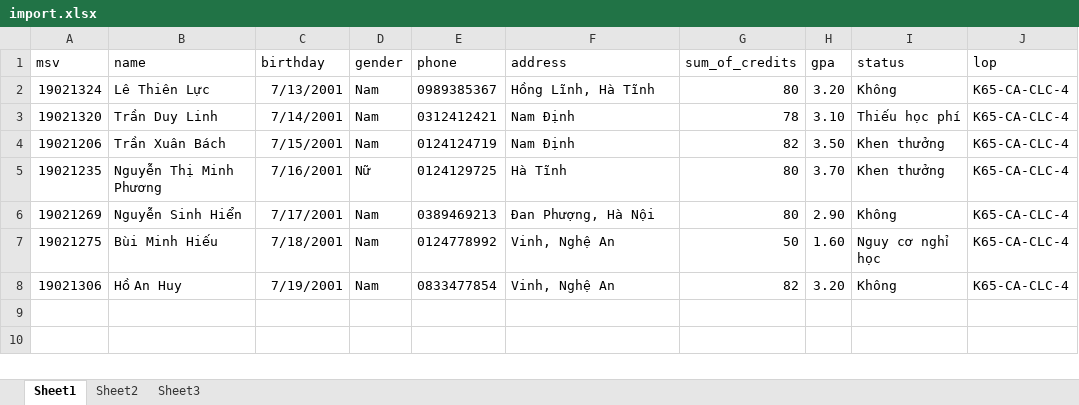
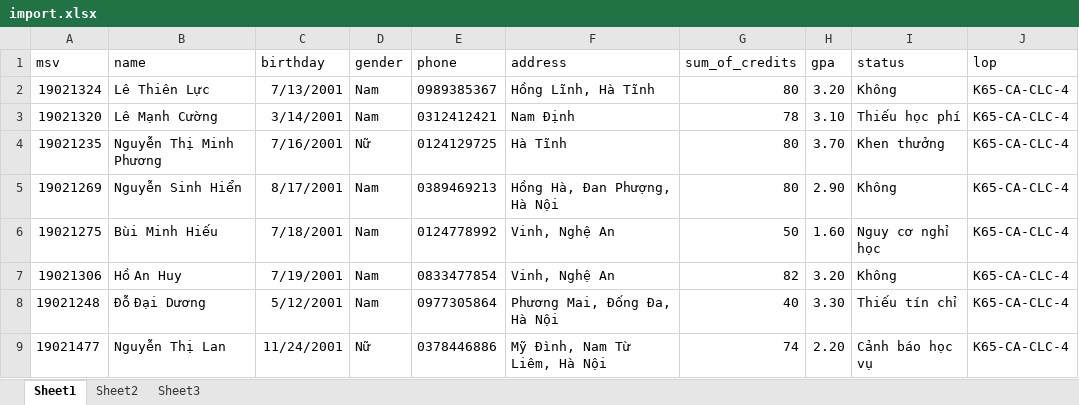
Before and after one commit to hiencoi999/student_management, an Excel workbook: server/uploads/import.xlsx, sheet Sheet1, drawn as a sheet; values as stored, in another font and other column widths than the file's, no borders; removed rows and columns are numbered as before the commit, all else as after; the diff names each change by its address in the sheet, - before the commit and + after, or states it on an @@ line.

```diff
--- a/server/uploads/import.xlsx (sheet Sheet1)
+++ b/server/uploads/import.xlsx (sheet Sheet1)
-B3 (name): Trần Duy Linh
+B3 (name): Lê Mạnh Cường
-C3 (birthday): 7/14/2001
+C3 (birthday): 3/14/2001
-row 4: 19021206 | Trần Xuân Bách | 7/15/2001 | Nam | 0124124719 | Nam Định | 82 | 3.50 | Khen thưởng | K65-CA-CLC-4
-C5 (birthday): 7/17/2001
+C5 (birthday): 8/17/2001
-F5 (address): Đan Phượng, Hà Nội
+F5 (address): Hồng Hà, Đan Phượng, Hà Nội
+row 8: 19021248 | Đỗ Đại Dương | 5/12/2001 | Nam | 0977305864 | Phương Mai, Đống Đa, Hà Nội | 40 | 3.30 | Thiếu tín chỉ | K65-CA-CLC-4
+row 9: 19021477 | Nguyễn Thị Lan | 11/24/2001 | Nữ | 0378446886 | Mỹ Đình, Nam Từ Liêm, Hà Nội | 74 | 2.20 | Cảnh báo học vụ | K65-CA-CLC-4
```
Also changed, not shown: 11 other files.
